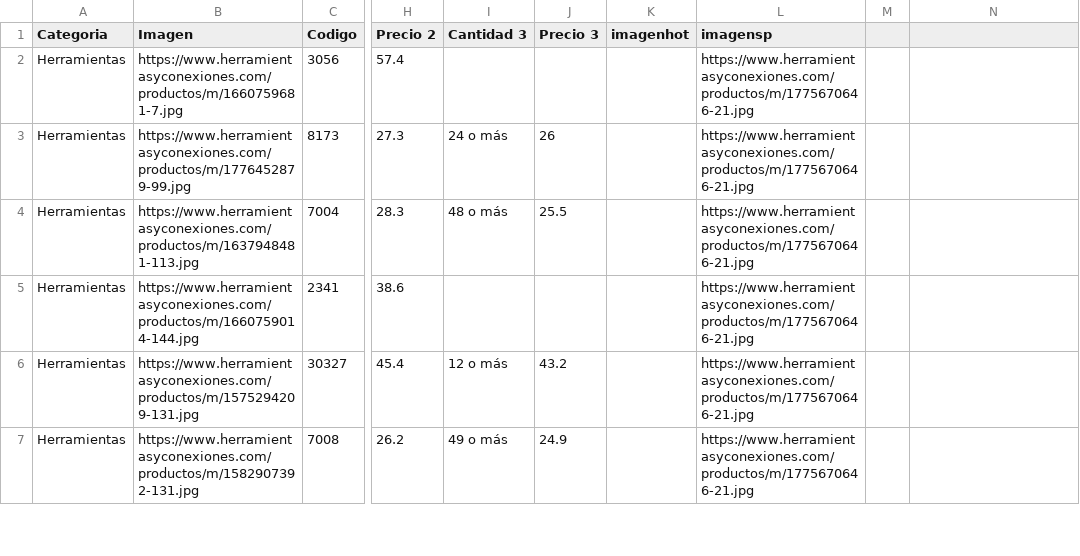
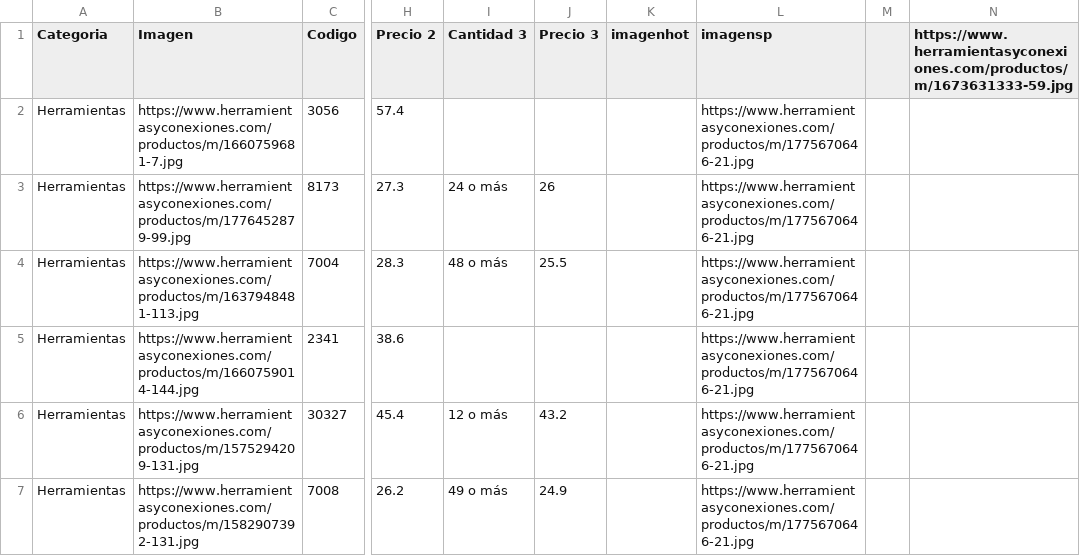
Before and after one commit to herramientasyconexiones-star/CATALOGO-HERCON, a CSV file: base_de_precios.csv, drawn as a sheet; only a part is shown, gaps mark what is left out; the diff names each change by its address in the sheet, - before the commit and + after, or states it on an @@ line.

Commit message:
Update base_de_precios.csv

```diff
--- a/base_de_precios.csv
+++ b/base_de_precios.csv
-N1: (empty)
+N1: https://www.herramientasyconexiones.com/productos/m/1673631333-59.jpg
```
